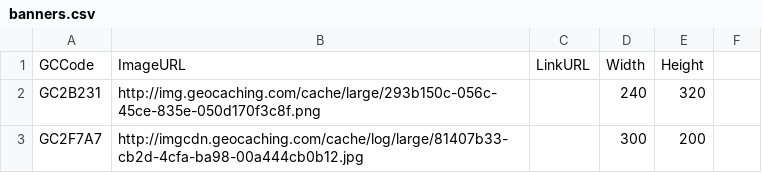
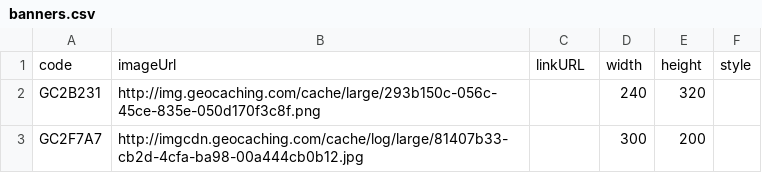
Before and after one commit to CachingFoX/gsak-banner, a CSV file: banners.csv, drawn as a sheet; only a part is shown; removed rows and columns are numbered as before the commit, all else as after; the diff names each change by its address in the sheet, - before the commit and + after, or states it on an @@ line.

Commit message:
add column 'style' and change column headers

```diff
--- a/banners.csv
+++ b/banners.csv
-row 1: GCCode | ImageURL | LinkURL | Width | Height
+row 1: code | imageUrl | linkURL | width | height | style
```
